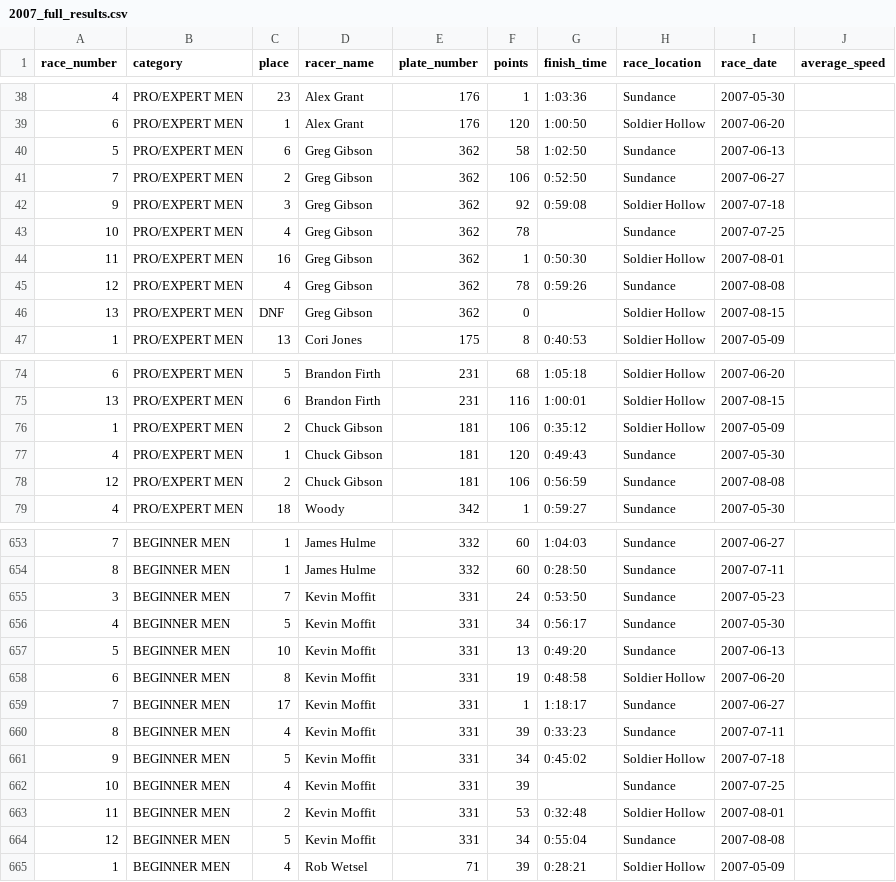
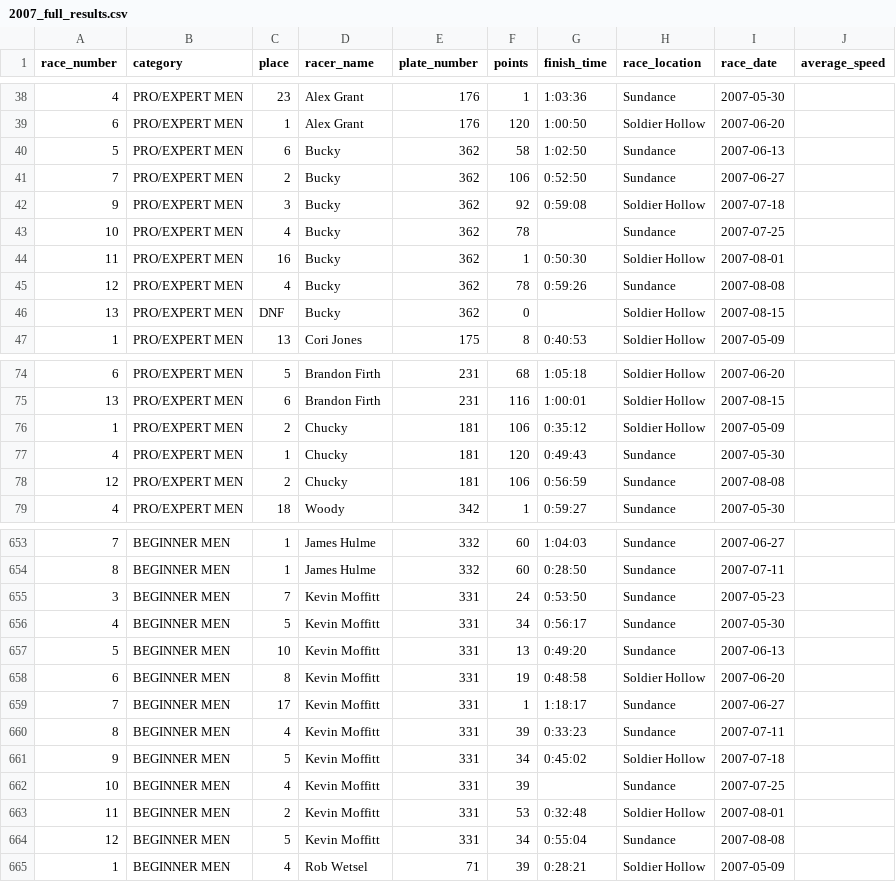
Before and after one commit to outonmybike/wrs-data, a CSV file: wrs_backend/raw_data/2007_full_results.csv, drawn as a sheet; only a part is shown, gaps mark what is left out.

```diff
--- a/wrs_backend/raw_data/2007_full_results.csv
+++ b/wrs_backend/raw_data/2007_full_results.csv
@@ -39,9 +39,9 @@ race_number,category,place,racer_name,plate_number,points,finish_time,race_locat
 6,PRO/EXPERT MEN,1,Alex Grant,176,120,1:00:50,Soldier Hollow,2007-06-20,
-5,PRO/EXPERT MEN,6,Greg Gibson,362,58,1:02:50,Sundance,2007-06-13,
-7,PRO/EXPERT MEN,2,Greg Gibson,362,106,0:52:50,Sundance,2007-06-27,
-9,PRO/EXPERT MEN,3,Greg Gibson,362,92,0:59:08,Soldier Hollow,2007-07-18,
-10,PRO/EXPERT MEN,4,Greg Gibson,362,78,,Sundance,2007-07-25,
-11,PRO/EXPERT MEN,16,Greg Gibson,362,1,0:50:30,Soldier Hollow,2007-08-01,
-12,PRO/EXPERT MEN,4,Greg Gibson,362,78,0:59:26,Sundance,2007-08-08,
-13,PRO/EXPERT MEN,DNF,Greg Gibson,362,0,,Soldier Hollow,2007-08-15,
+5,PRO/EXPERT MEN,6,Bucky,362,58,1:02:50,Sundance,2007-06-13,
+7,PRO/EXPERT MEN,2,Bucky,362,106,0:52:50,Sundance,2007-06-27,
+9,PRO/EXPERT MEN,3,Bucky,362,92,0:59:08,Soldier Hollow,2007-07-18,
+10,PRO/EXPERT MEN,4,Bucky,362,78,,Sundance,2007-07-25,
+11,PRO/EXPERT MEN,16,Bucky,362,1,0:50:30,Soldier Hollow,2007-08-01,
+12,PRO/EXPERT MEN,4,Bucky,362,78,0:59:26,Sundance,2007-08-08,
+13,PRO/EXPERT MEN,DNF,Bucky,362,0,,Soldier Hollow,2007-08-15,
 1,PRO/EXPERT MEN,13,Cori Jones,175,8,0:40:53,Soldier Hollow,2007-05-09,
@@ -75,5 +75,5 @@ race_number,category,place,racer_name,plate_number,points,finish_time,race_locat
 13,PRO/EXPERT MEN,6,Brandon Firth,231,116,1:00:01,Soldier Hollow,2007-08-15,
-1,PRO/EXPERT MEN,2,Chuck Gibson,181,106,0:35:12,Soldier Hollow,2007-05-09,
-4,PRO/EXPERT MEN,1,Chuck Gibson,181,120,0:49:43,Sundance,2007-05-30,
-12,PRO/EXPERT MEN,2,Chuck Gibson,181,106,0:56:59,Sundance,2007-08-08,
+1,PRO/EXPERT MEN,2,Chucky,181,106,0:35:12,Soldier Hollow,2007-05-09,
+4,PRO/EXPERT MEN,1,Chucky,181,120,0:49:43,Sundance,2007-05-30,
+12,PRO/EXPERT MEN,2,Chucky,181,106,0:56:59,Sundance,2007-08-08,
 4,PRO/EXPERT MEN,18,Woody,342,1,0:59:27,Sundance,2007-05-30,
@@ -654,12 +654,12 @@ race_number,category,place,racer_name,plate_number,points,finish_time,race_locat
 8,BEGINNER MEN,1,James Hulme,332,60,0:28:50,Sundance,2007-07-11,
-3,BEGINNER MEN,7,Kevin Moffit,331,24,0:53:50,Sundance,2007-05-23,
-4,BEGINNER MEN,5,Kevin Moffit,331,34,0:56:17,Sundance,2007-05-30,
-5,BEGINNER MEN,10,Kevin Moffit,331,13,0:49:20,Sundance,2007-06-13,
-6,BEGINNER MEN,8,Kevin Moffit,331,19,0:48:58,Soldier Hollow,2007-06-20,
-7,BEGINNER MEN,17,Kevin Moffit,331,1,1:18:17,Sundance,2007-06-27,
-8,BEGINNER MEN,4,Kevin Moffit,331,39,0:33:23,Sundance,2007-07-11,
-9,BEGINNER MEN,5,Kevin Moffit,331,34,0:45:02,Soldier Hollow,2007-07-18,
-10,BEGINNER MEN,4,Kevin Moffit,331,39,,Sundance,2007-07-25,
-11,BEGINNER MEN,2,Kevin Moffit,331,53,0:32:48,Soldier Hollow,2007-08-01,
-12,BEGINNER MEN,5,Kevin Moffit,331,34,0:55:04,Sundance,2007-08-08,
+3,BEGINNER MEN,7,Kevin Moffitt,331,24,0:53:50,Sundance,2007-05-23,
+4,BEGINNER MEN,5,Kevin Moffitt,331,34,0:56:17,Sundance,2007-05-30,
+5,BEGINNER MEN,10,Kevin Moffitt,331,13,0:49:20,Sundance,2007-06-13,
+6,BEGINNER MEN,8,Kevin Moffitt,331,19,0:48:58,Soldier Hollow,2007-06-20,
+7,BEGINNER MEN,17,Kevin Moffitt,331,1,1:18:17,Sundance,2007-06-27,
+8,BEGINNER MEN,4,Kevin Moffitt,331,39,0:33:23,Sundance,2007-07-11,
+9,BEGINNER MEN,5,Kevin Moffitt,331,34,0:45:02,Soldier Hollow,2007-07-18,
+10,BEGINNER MEN,4,Kevin Moffitt,331,39,,Sundance,2007-07-25,
+11,BEGINNER MEN,2,Kevin Moffitt,331,53,0:32:48,Soldier Hollow,2007-08-01,
+12,BEGINNER MEN,5,Kevin Moffitt,331,34,0:55:04,Sundance,2007-08-08,
 1,BEGINNER MEN,4,Rob Wetsel,71,39,0:28:21,Soldier Hollow,2007-05-09,
```
Also changed, not shown: wrs_backend/raw_data/2005_full_results.csv, wrs_backend/raw_data/2006_full_results.csv, 14 other files.
